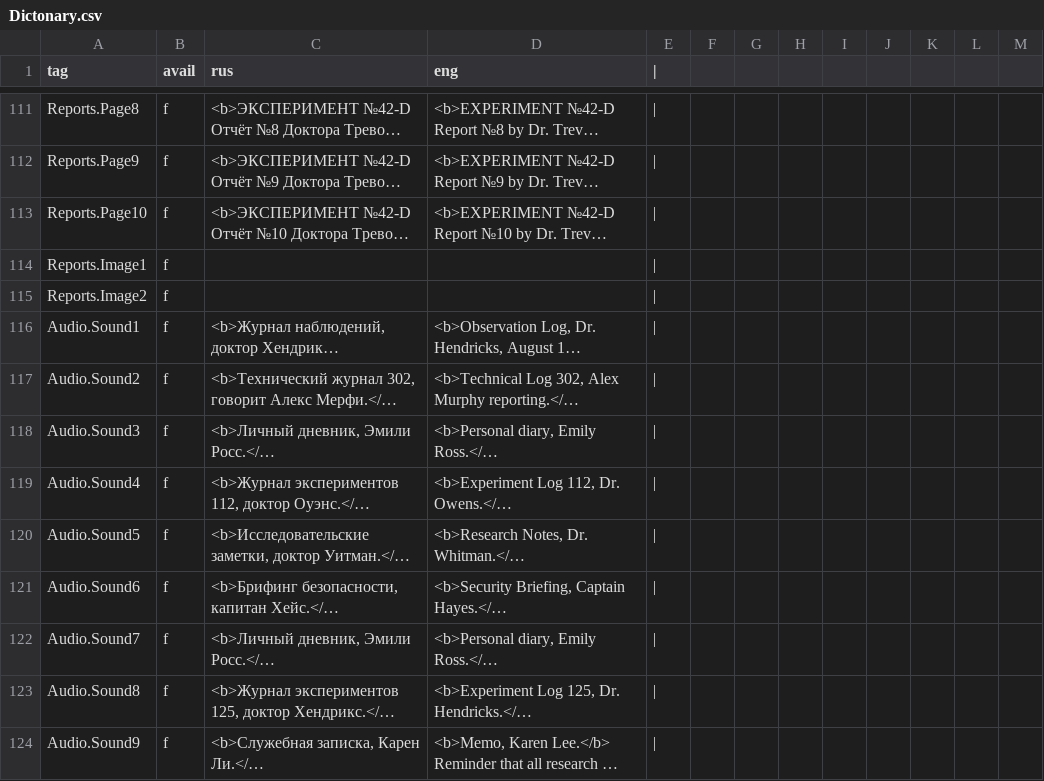
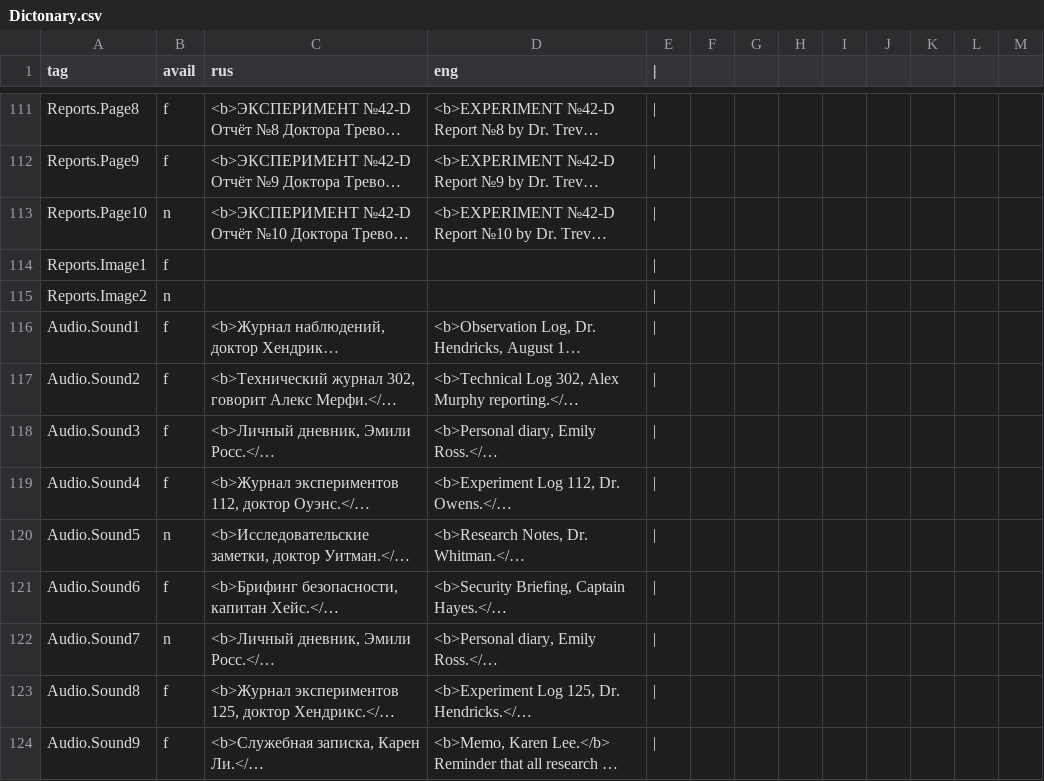
Before and after one commit to Alina7377/SCALP, a CSV file: Assets/Resources/Dictonary.csv, drawn as a sheet; only a part is shown, gaps mark what is left out; long unchanged cells end in …; the diff names each change by its address in the sheet, - before the commit and + after, or states it on an @@ line.

```diff
--- a/Assets/Resources/Dictonary.csv
+++ b/Assets/Resources/Dictonary.csv
-B113 (avail): f
+B113 (avail): n
-B115 (avail): f
+B115 (avail): n
-B120 (avail): f
+B120 (avail): n
-B122 (avail): f
+B122 (avail): n
```
Also changed, not shown: 11 other files.
